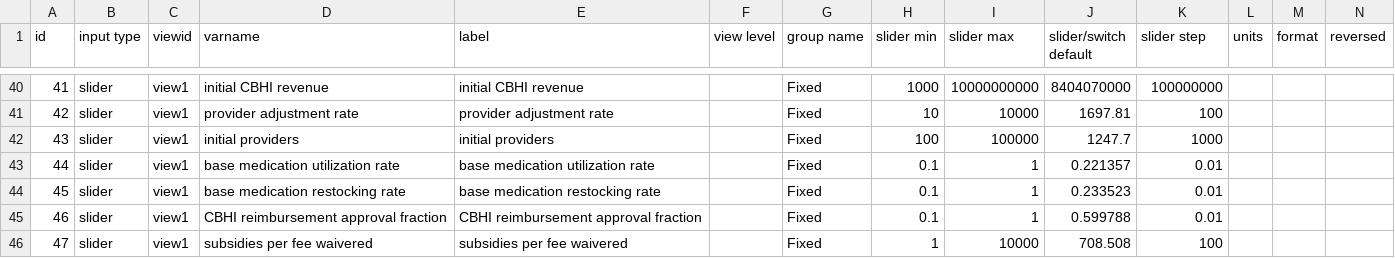
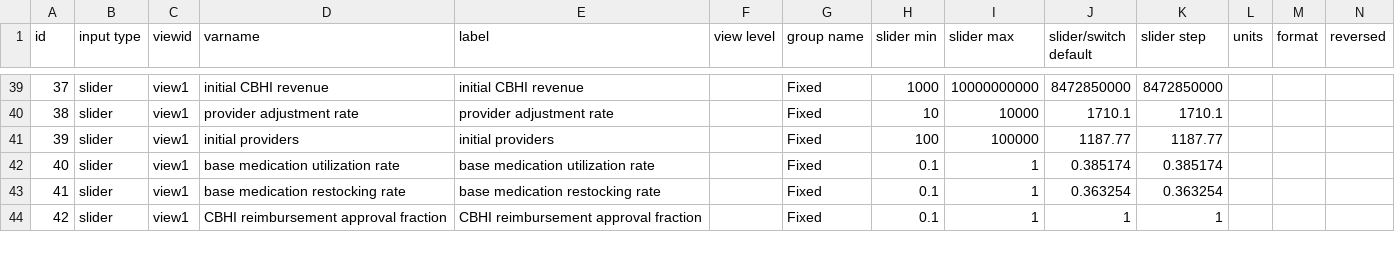
Before and after one commit to MJ-LAB-Harvard/ethiopiahcf, a CSV file: config/inputs.csv, drawn as a sheet; only a part is shown, gaps mark what is left out; removed rows and columns are numbered as before the commit, all else as after; rows hold the shown columns only; the diff covers the shown part only; the diff names each change by its address in the sheet, - before the commit and + after, or states it on an @@ line.

```diff
--- a/config/inputs.csv
+++ b/config/inputs.csv
@@ column A (id) renumbered from row 10 down @@
-J39 (slider/switch default): 8404070000
+J39 (slider/switch default): 8472850000
-K39 (slider step): 100000000
+K39 (slider step): 8472850000
-J40 (slider/switch default): 1697.81
+J40 (slider/switch default): 1710.1
-K40 (slider step): 100
+K40 (slider step): 1710.1
-J41 (slider/switch default): 1247.7
+J41 (slider/switch default): 1187.77
-K41 (slider step): 1000
+K41 (slider step): 1187.77
-J42 (slider/switch default): 0.221357
+J42 (slider/switch default): 0.385174
-K42 (slider step): 0.01
+K42 (slider step): 0.385174
-J43 (slider/switch default): 0.233523
+J43 (slider/switch default): 0.363254
-K43 (slider step): 0.01
+K43 (slider step): 0.363254
-J44 (slider/switch default): 0.599788
+J44 (slider/switch default): 1
-K44 (slider step): 0.01
+K44 (slider step): 1
-row 46: 47 | slider | view1 | subsidies per fee waivered | subsidies per fee waivered |  | Fixed | 1 | 10000 | 708.508 | 100
```
Also changed, not shown: 2 added rows, 2 removed rows and 72 edited cells elsewhere in this file, 9 other files.
